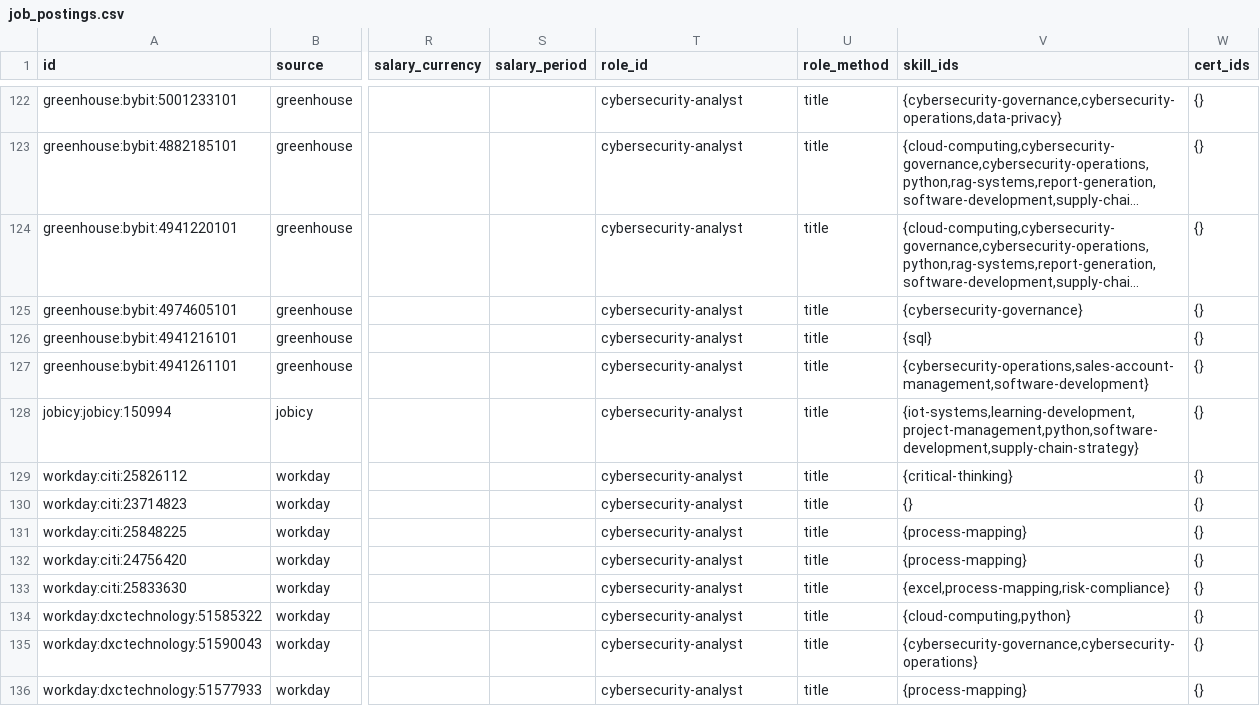
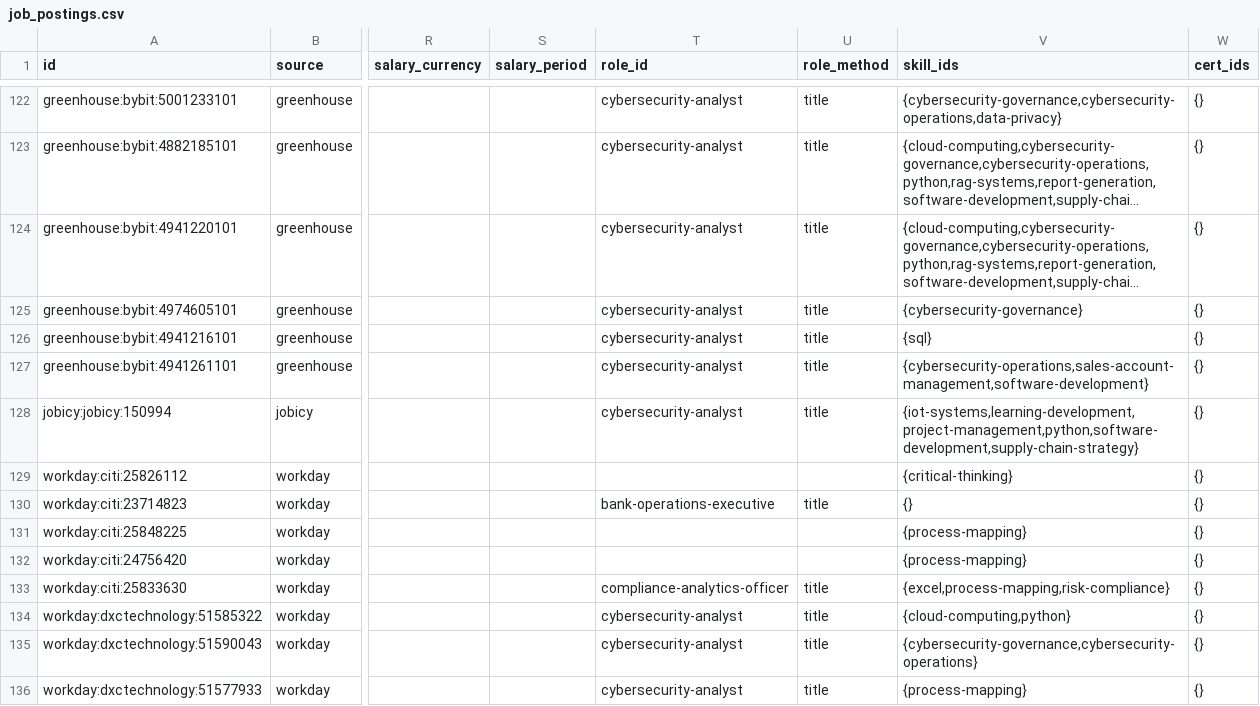
Before and after one commit to pecel-lelele/adept, a CSV file: src/data/seed/jobs/job_postings.csv, drawn as a sheet; only a part is shown, gaps mark what is left out; long unchanged cells end in …; the diff names each change by its address in the sheet, - before the commit and + after, or states it on an @@ line.

```diff
--- a/src/data/seed/jobs/job_postings.csv
+++ b/src/data/seed/jobs/job_postings.csv
-T129 (role_id): cybersecurity-analyst
+T129 (role_id): (empty)
-U129 (role_method): title
+U129 (role_method): (empty)
-T130 (role_id): cybersecurity-analyst
+T130 (role_id): bank-operations-executive
-T131:T132 (role_id): cybersecurity-analyst
+T131:T132 (role_id): (empty)
-U131:U132 (role_method): title
+U131:U132 (role_method): (empty)
-T133 (role_id): cybersecurity-analyst
+T133 (role_id): compliance-analytics-officer
```
Also changed, not shown: 16 other files.
